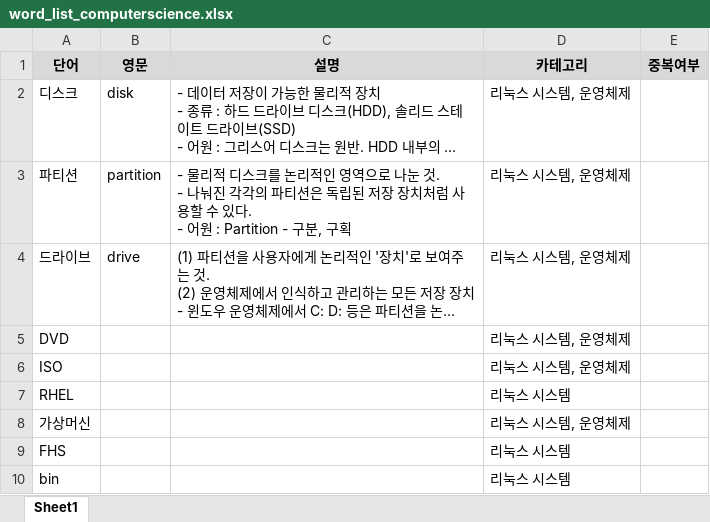
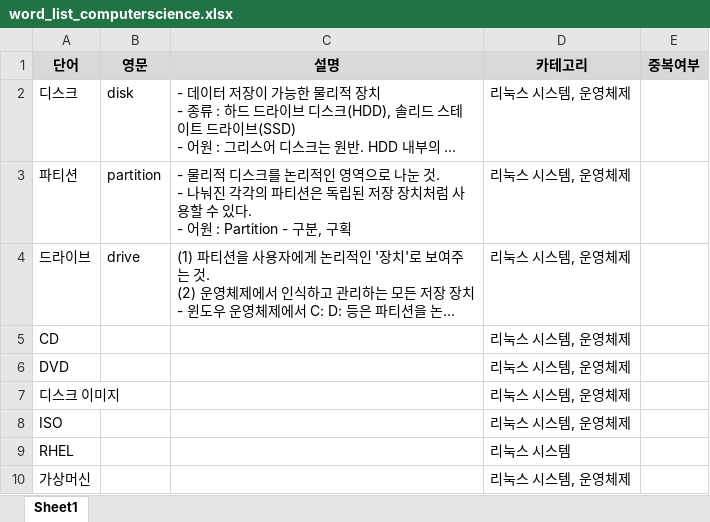
Before and after one commit to whdrns2013/whdrns2013.github.io, an Excel workbook: assets/xlsx/word_list_computerscience.xlsx, sheet Sheet1, drawn as a sheet; only a part is shown; the shorter side is filled out with more unchanged rows; long unchanged cells end in …; values as stored, in another font and other column widths than the file's, no borders; the diff names each change by its address in the sheet, - before the commit and + after, or states it on an @@ line.

Commit message:
Update word_list_computerscience.xlsx

```diff
--- a/assets/xlsx/word_list_computerscience.xlsx (sheet Sheet1)
+++ b/assets/xlsx/word_list_computerscience.xlsx (sheet Sheet1)
+row 5: CD |  |  | 리눅스 시스템, 운영체제
+row 7: 디스크 이미지 |  |  | 리눅스 시스템, 운영체제
```
Also changed, not shown: formulas that keep their value.
